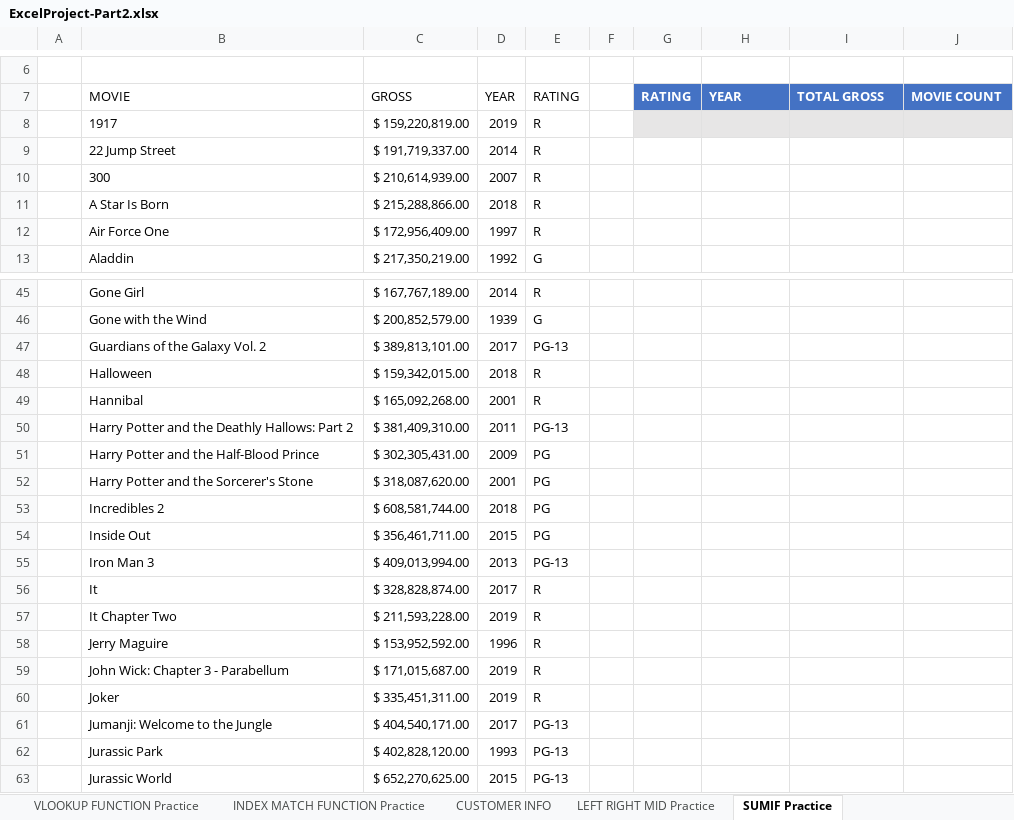
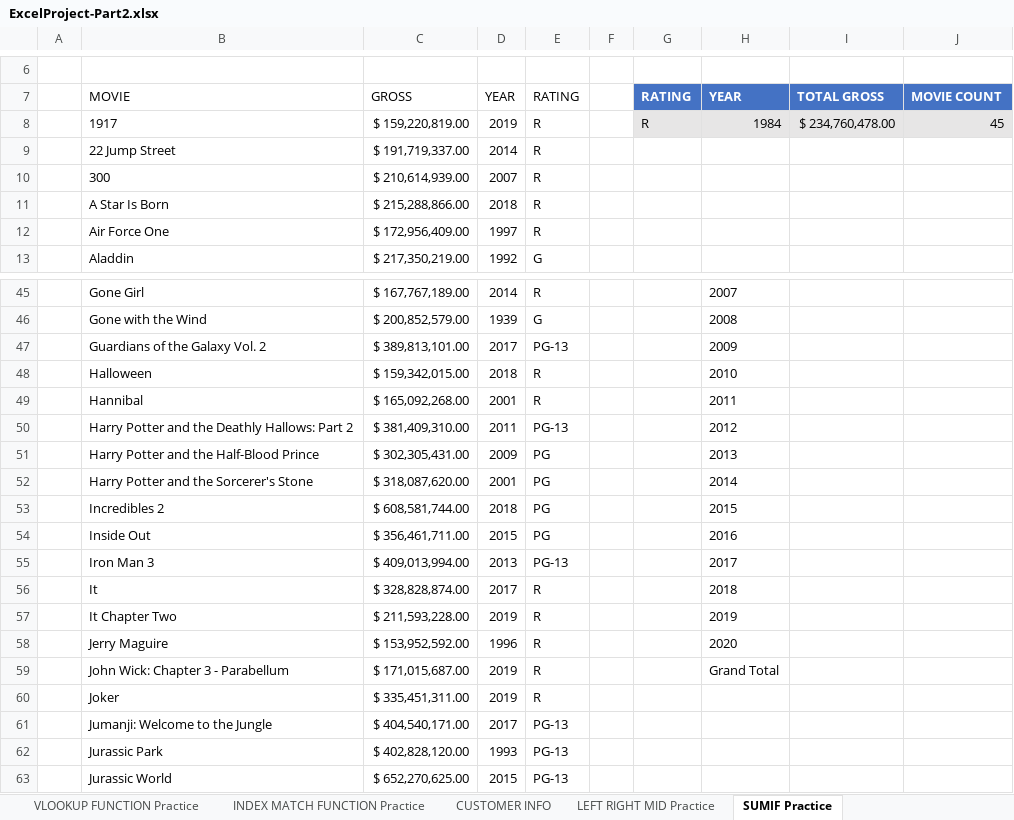
Before and after one commit to SamuelAytenfsu/excel-project, an Excel workbook: ExcelProject-Part2.xlsx, sheet SUMIF Practice, drawn as a sheet; only a part is shown, gaps mark what is left out; values as stored, in another font and other column widths than the file's, no borders; charts and pictures and table styles not drawn; the diff covers the shown part only; the diff names each change by its address in the sheet, - before the commit and + after, or states it on an @@ line.

```diff
--- a/ExcelProject-Part2.xlsx (sheet SUMIF Practice)
+++ b/ExcelProject-Part2.xlsx (sheet SUMIF Practice)
-G8: (empty)
+G8: R
-H8: (empty)
+H8: 1984
-I8: (empty)
+I8: $ 234,760,478.00
-J8: (empty)
+J8: 45
-H45: (empty)
+H45: 2007
-H46: (empty)
+H46: 2008
-H47: (empty)
+H47: 2009
-H48: (empty)
+H48: 2010
-H49: (empty)
+H49: 2011
-H50: (empty)
+H50: 2012
-H51: (empty)
+H51: 2013
-H52: (empty)
+H52: 2014
-H53: (empty)
+H53: 2015
-H54: (empty)
+H54: 2016
-H55: (empty)
+H55: 2017
-H56: (empty)
+H56: 2018
-H57: (empty)
+H57: 2019
-H58: (empty)
+H58: 2020
-H59: (empty)
+H59: Grand Total
```
Also changed, not shown: 32 edited cells elsewhere in this sheet, sheet LEFT RIGHT MID Practice, sheet CONCATENATE Practice, sheet IF FUNCTION 01 Practice, sheet INDEX MATCH FUNCTION Practice, sheet VLOOKUP FUNCTION Practice.
